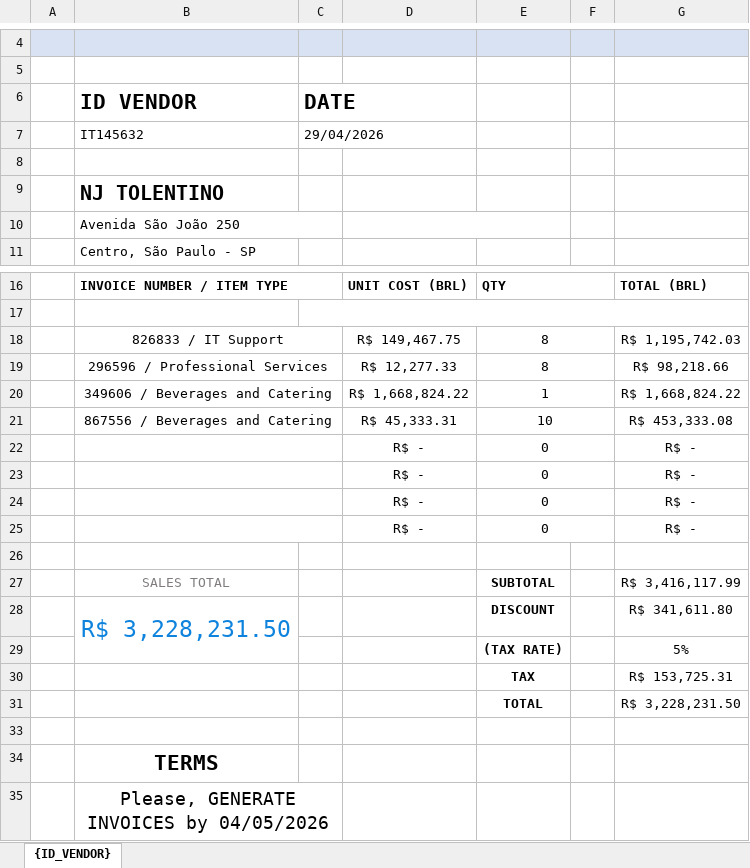
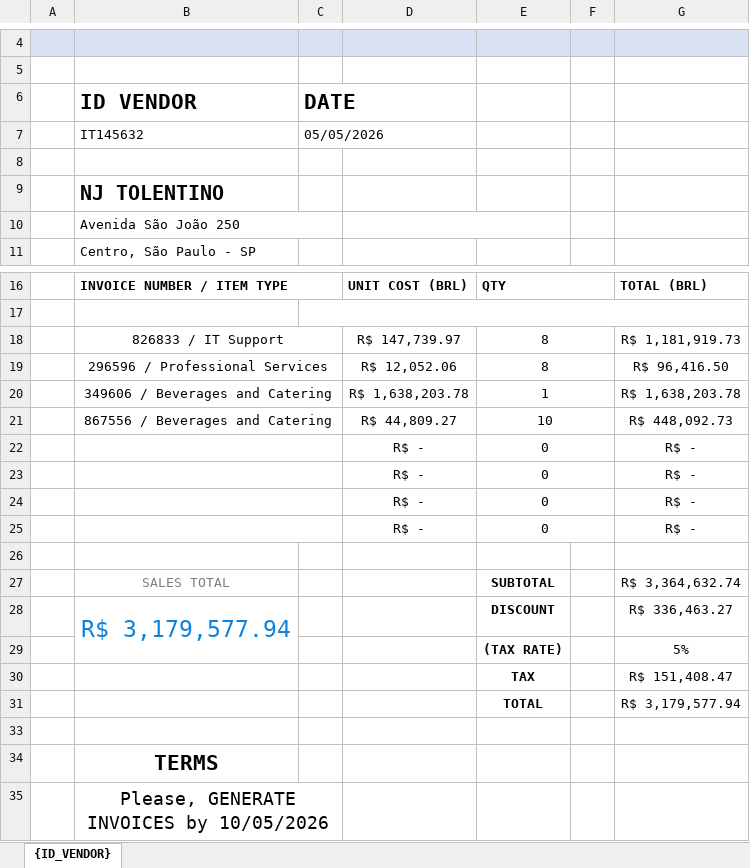
Before and after one commit to StevanRep/StevanBOT, an Excel workbook: Nubank_Case_Performer/Data/Temp/Relatorio_Vendas_NJ TOLENTINO.xlsx, sheet {ID_VENDOR}, drawn as a sheet; only a part is shown, gaps mark what is left out; values as stored, in another font and other column widths than the file's, no borders; charts and pictures not drawn; the diff names each change by its address in the sheet, - before the commit and + after, or states it on an @@ line.

Commit message:
+ DATA REVERIFICATION CHANGE

```diff
--- a/Nubank_Case_Performer/Data/Temp/Relatorio_Vendas_NJ TOLENTINO.xlsx (sheet {ID_VENDOR})
+++ b/Nubank_Case_Performer/Data/Temp/Relatorio_Vendas_NJ TOLENTINO.xlsx (sheet {ID_VENDOR})
-C7 (DATE): 29/04/2026
+C7 (DATE): 05/05/2026
-D18: R$ 149,467.75
+D18: R$ 147,739.97
-G18: R$ 1,195,742.03
+G18: R$ 1,181,919.73
-D19: R$ 12,277.33
+D19: R$ 12,052.06
-G19: R$ 98,218.66
+G19: R$ 96,416.50
-D20: R$ 1,668,824.22
+D20: R$ 1,638,203.78
-G20: R$ 1,668,824.22
+G20: R$ 1,638,203.78
-D21: R$ 45,333.31
+D21: R$ 44,809.27
-G21: R$ 453,333.08
+G21: R$ 448,092.73
-G27: R$ 3,416,117.99
+G27: R$ 3,364,632.74
-B28 (ID VENDOR): R$ 3,228,231.50
+B28 (ID VENDOR): R$ 3,179,577.94
-G28: R$ 341,611.80
+G28: R$ 336,463.27
-G30: R$ 153,725.31
+G30: R$ 151,408.47
-G31: R$ 3,228,231.50
+G31: R$ 3,179,577.94
-B35 (ID VENDOR): Please, GENERATE INVOICES by 04/05/2026
+B35 (ID VENDOR): Please, GENERATE INVOICES by 10/05/2026
```
Also changed, not shown: Nubank_Case_Performer/Data/Temp/Relatorio_Vendas_AGATHON TRADING.xlsx, Nubank_Case_Performer/Data/Temp/Relatorio_Vendas_AGRISHOP.xlsx, 10 other files.
